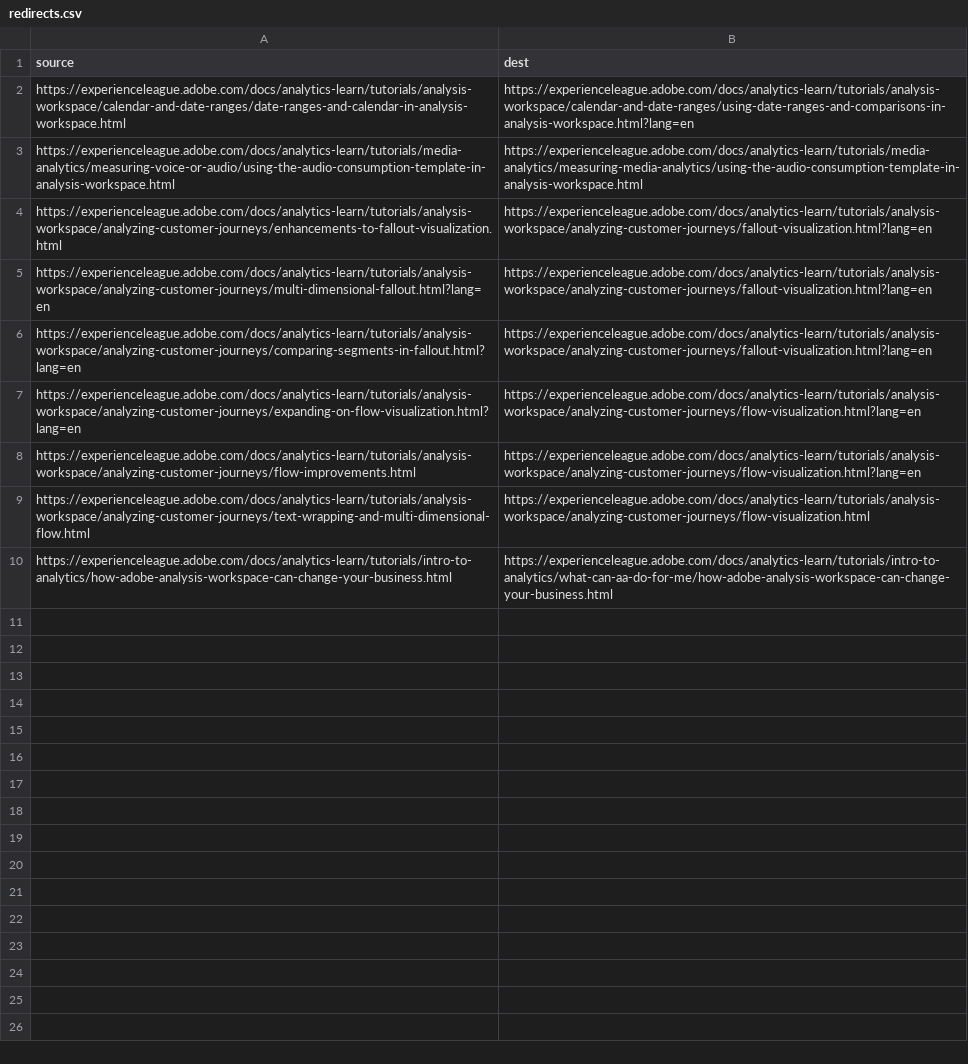
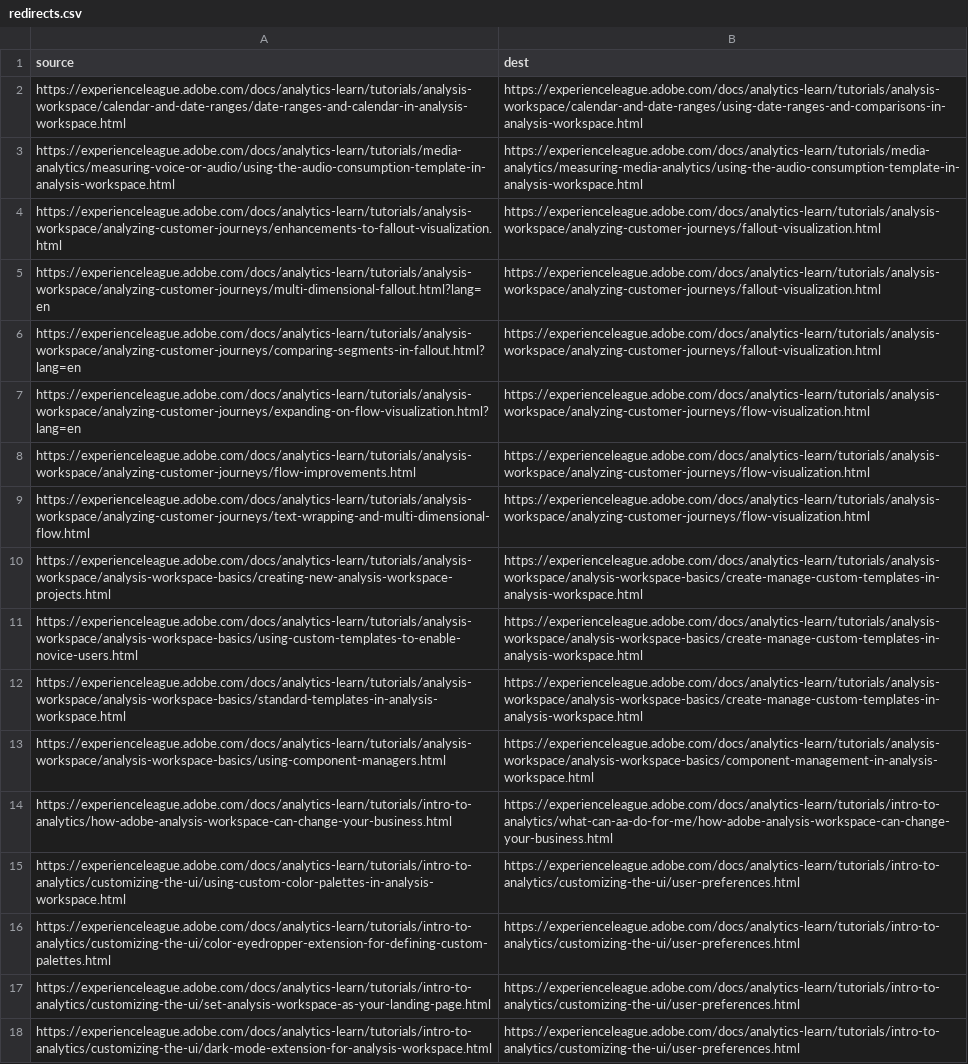
Before and after one commit to AdobeDocs/analytics-learn.es-ES, a CSV file: redirects.csv, drawn as a sheet; the diff names each change by its address in the sheet, - before the commit and + after, or states it on an @@ line.

Commit message:
Sync non localizable files triggered by manual translation kit

```diff
--- a/redirects.csv
+++ b/redirects.csv
-B2 (dest): https://experienceleague.adobe.com/docs/analytics-learn/tutorials/analysis-workspace/calendar-and-date-ranges/using-date-ranges-and-comparisons-in-analysis-workspace.html?lang=en
+B2 (dest): https://experienceleague.adobe.com/docs/analytics-learn/tutorials/analysis-workspace/calendar-and-date-ranges/using-date-ranges-and-comparisons-in-analysis-workspace.html
-B4:B6 (dest): https://experienceleague.adobe.com/docs/analytics-learn/tutorials/analysis-workspace/analyzing-customer-journeys/fallout-visualization.html?lang=en
+B4:B6 (dest): https://experienceleague.adobe.com/docs/analytics-learn/tutorials/analysis-workspace/analyzing-customer-journeys/fallout-visualization.html
-B7:B8 (dest): https://experienceleague.adobe.com/docs/analytics-learn/tutorials/analysis-workspace/analyzing-customer-journeys/flow-visualization.html?lang=en
+B7:B8 (dest): https://experienceleague.adobe.com/docs/analytics-learn/tutorials/analysis-workspace/analyzing-customer-journeys/flow-visualization.html
+row 10: https://experienceleague.adobe.com/docs/analytics-learn/tutorials/analysis-workspace/analysis-workspace-basics/creating-new-analysis-workspace-projects.html | https://experienceleague.adobe.com/docs/analytics-learn/tutorials/analysis-workspace/analysis-workspace-basics/create-manage-custom-templates-in-analysis-workspace.html
+row 11: https://experienceleague.adobe.com/docs/analytics-learn/tutorials/analysis-workspace/analysis-workspace-basics/using-custom-templates-to-enable-novice-users.html | https://experienceleague.adobe.com/docs/analytics-learn/tutorials/analysis-workspace/analysis-workspace-basics/create-manage-custom-templates-in-analysis-workspace.html
+row 12: https://experienceleague.adobe.com/docs/analytics-learn/tutorials/analysis-workspace/analysis-workspace-basics/standard-templates-in-analysis-workspace.html | https://experienceleague.adobe.com/docs/analytics-learn/tutorials/analysis-workspace/analysis-workspace-basics/create-manage-custom-templates-in-analysis-workspace.html
+row 13: https://experienceleague.adobe.com/docs/analytics-learn/tutorials/analysis-workspace/analysis-workspace-basics/using-component-managers.html | https://experienceleague.adobe.com/docs/analytics-learn/tutorials/analysis-workspace/analysis-workspace-basics/component-management-in-analysis-workspace.html
+row 15: https://experienceleague.adobe.com/docs/analytics-learn/tutorials/intro-to-analytics/customizing-the-ui/using-custom-color-palettes-in-analysis-workspace.html | https://experienceleague.adobe.com/docs/analytics-learn/tutorials/intro-to-analytics/customizing-the-ui/user-preferences.html
+row 16: https://experienceleague.adobe.com/docs/analytics-learn/tutorials/intro-to-analytics/customizing-the-ui/color-eyedropper-extension-for-defining-custom-palettes.html | https://experienceleague.adobe.com/docs/analytics-learn/tutorials/intro-to-analytics/customizing-the-ui/user-preferences.html
+row 17: https://experienceleague.adobe.com/docs/analytics-learn/tutorials/intro-to-analytics/customizing-the-ui/set-analysis-workspace-as-your-landing-page.html | https://experienceleague.adobe.com/docs/analytics-learn/tutorials/intro-to-analytics/customizing-the-ui/user-preferences.html
+row 18: https://experienceleague.adobe.com/docs/analytics-learn/tutorials/intro-to-analytics/customizing-the-ui/dark-mode-extension-for-analysis-workspace.html | https://experienceleague.adobe.com/docs/analytics-learn/tutorials/intro-to-analytics/customizing-the-ui/user-preferences.html
```
